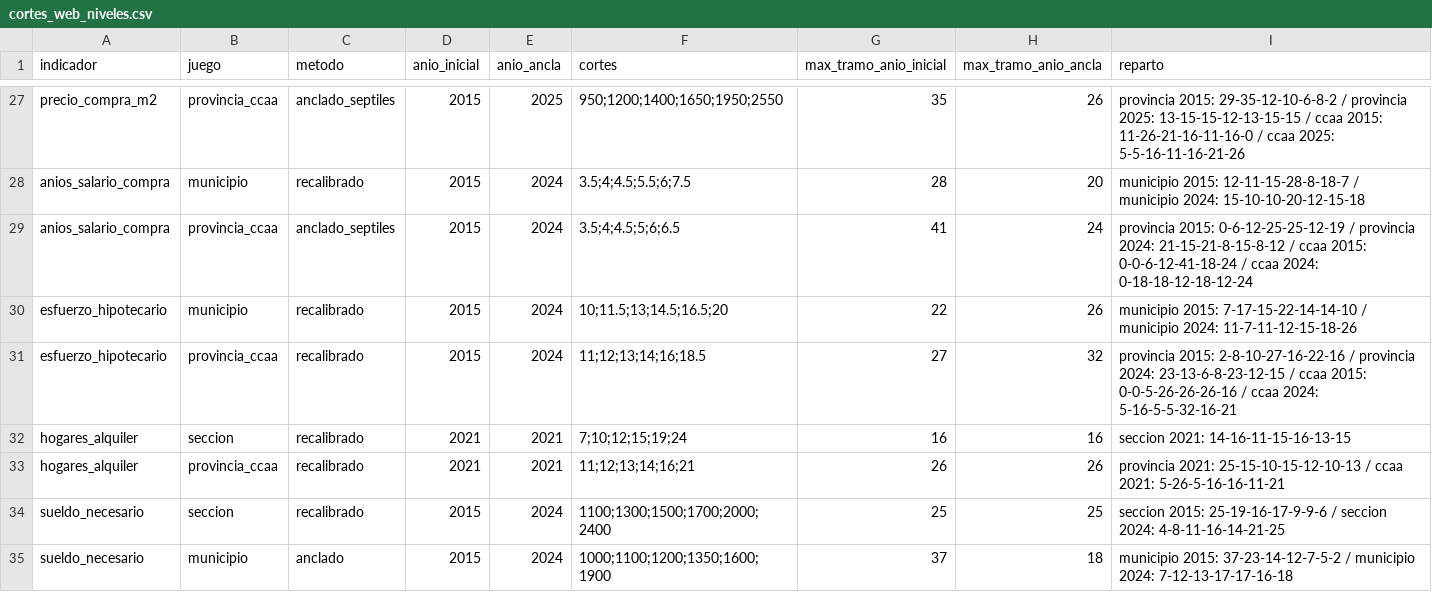
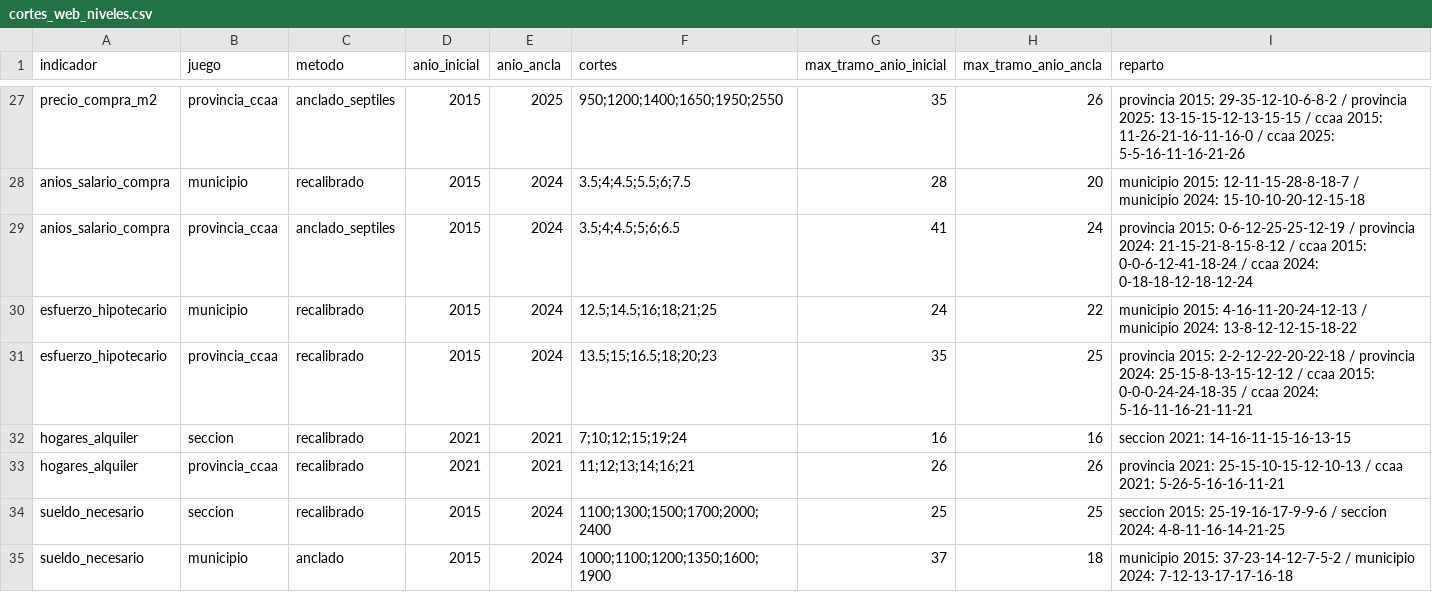
Before and after one commit to gastiaso/de-renta-en-renta, a CSV file: inventario/cortes_web_niveles.csv, drawn as a sheet; only a part is shown, gaps mark what is left out.

```diff
--- a/inventario/cortes_web_niveles.csv
+++ b/inventario/cortes_web_niveles.csv
@@ -29,4 +29,4 @@ anios_salario_compra,municipio,recalibrado,2015,2024,3.5;4;4.5;5.5;6;7.5,28,20,m
 anios_salario_compra,provincia_ccaa,anclado_septiles,2015,2024,3.5;4;4.5;5;6;6.5,41,24,provincia 2015: 0-6-12-25-25-12-19 / provincia 2024: 21-15-21-8-15-8-12 / ccaa 2015: 0-0-6-12-41-18-24 / ccaa 2024: 0-18-18-12-18-12-24
-esfuerzo_hipotecario,municipio,recalibrado,2015,2024,10;11.5;13;14.5;16.5;20,22,26,municipio 2015: 7-17-15-22-14-14-10 / municipio 2024: 11-7-11-12-15-18-26
-esfuerzo_hipotecario,provincia_ccaa,recalibrado,2015,2024,11;12;13;14;16;18.5,27,32,provincia 2015: 2-8-10-27-16-22-16 / provincia 2024: 23-13-6-8-23-12-15 / ccaa 2015: 0-0-5-26-26-26-16 / ccaa 2024: 5-16-5-5-32-16-21
+esfuerzo_hipotecario,municipio,recalibrado,2015,2024,12.5;14.5;16;18;21;25,24,22,municipio 2015: 4-16-11-20-24-12-13 / municipio 2024: 13-8-12-12-15-18-22
+esfuerzo_hipotecario,provincia_ccaa,recalibrado,2015,2024,13.5;15;16.5;18;20;23,35,25,provincia 2015: 2-2-12-22-20-22-18 / provincia 2024: 25-15-8-13-15-12-12 / ccaa 2015: 0-0-0-24-24-18-35 / ccaa 2024: 5-16-11-16-21-11-21
 hogares_alquiler,seccion,recalibrado,2021,2021,7;10;12;15;19;24,16,16,seccion 2021: 14-16-11-15-16-13-15
```
Also changed, not shown: inventario/indicadores.csv, inventario/referencias_validacion.csv, 30 other files.
